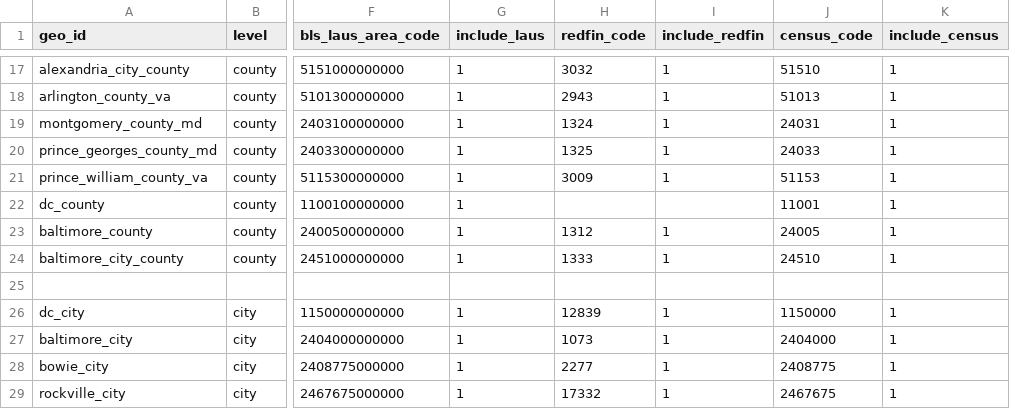
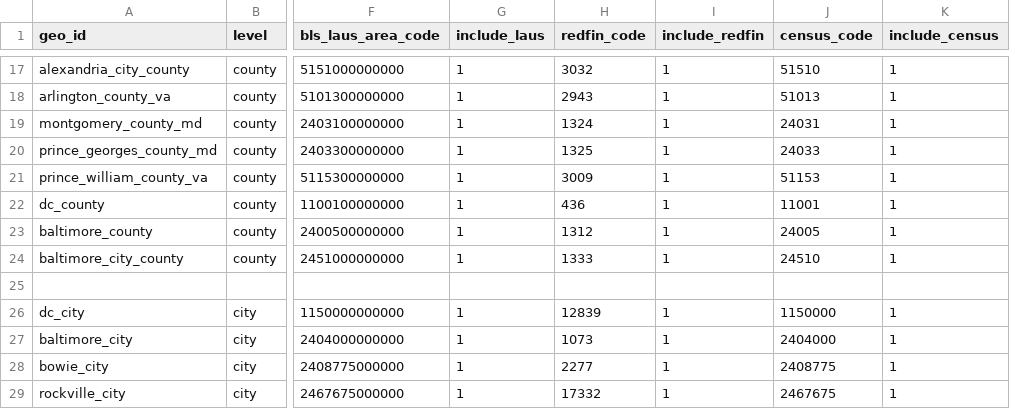
Before and after one commit to chineduezebuiroh/realestate-intel, a CSV file: config/geo_manifest.csv, drawn as a sheet; only a part is shown, gaps mark what is left out; the diff names each change by its address in the sheet, - before the commit and + after, or states it on an @@ line.

Commit message:
Update geo_manifest.csv

```diff
--- a/config/geo_manifest.csv
+++ b/config/geo_manifest.csv
-H22 (redfin_code): (empty)
+H22 (redfin_code): 436
-I22 (include_redfin): (empty)
+I22 (include_redfin): 1
```
